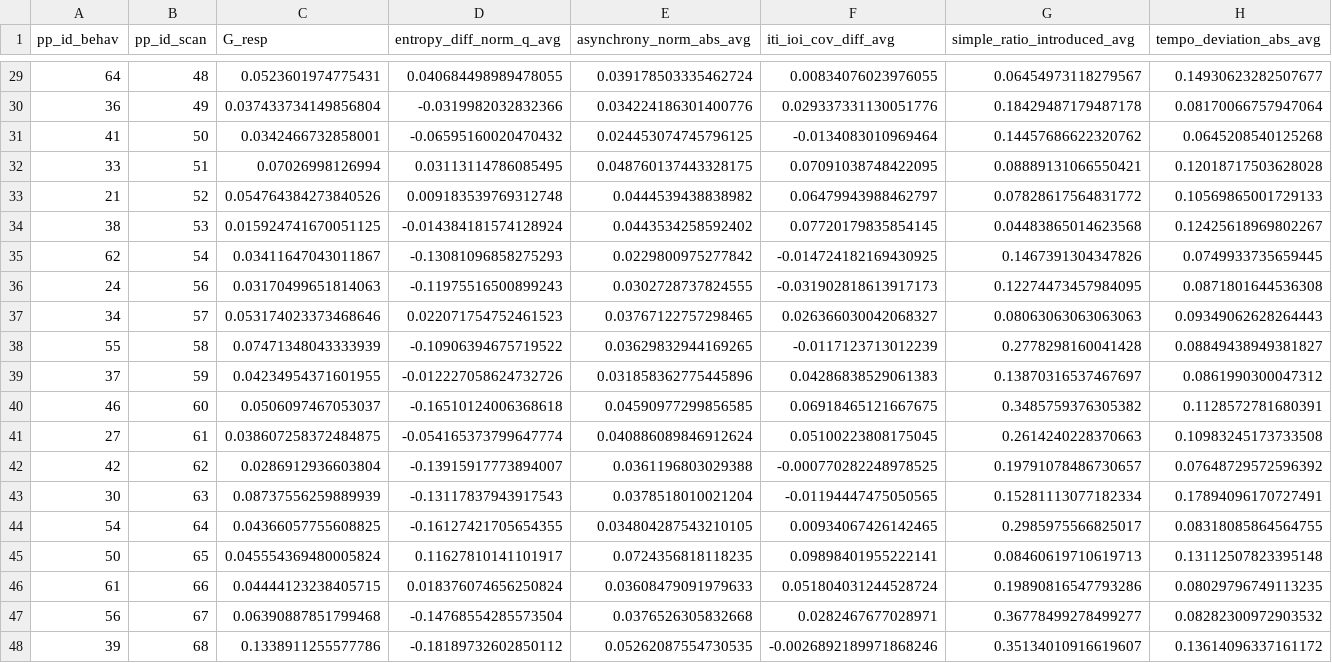
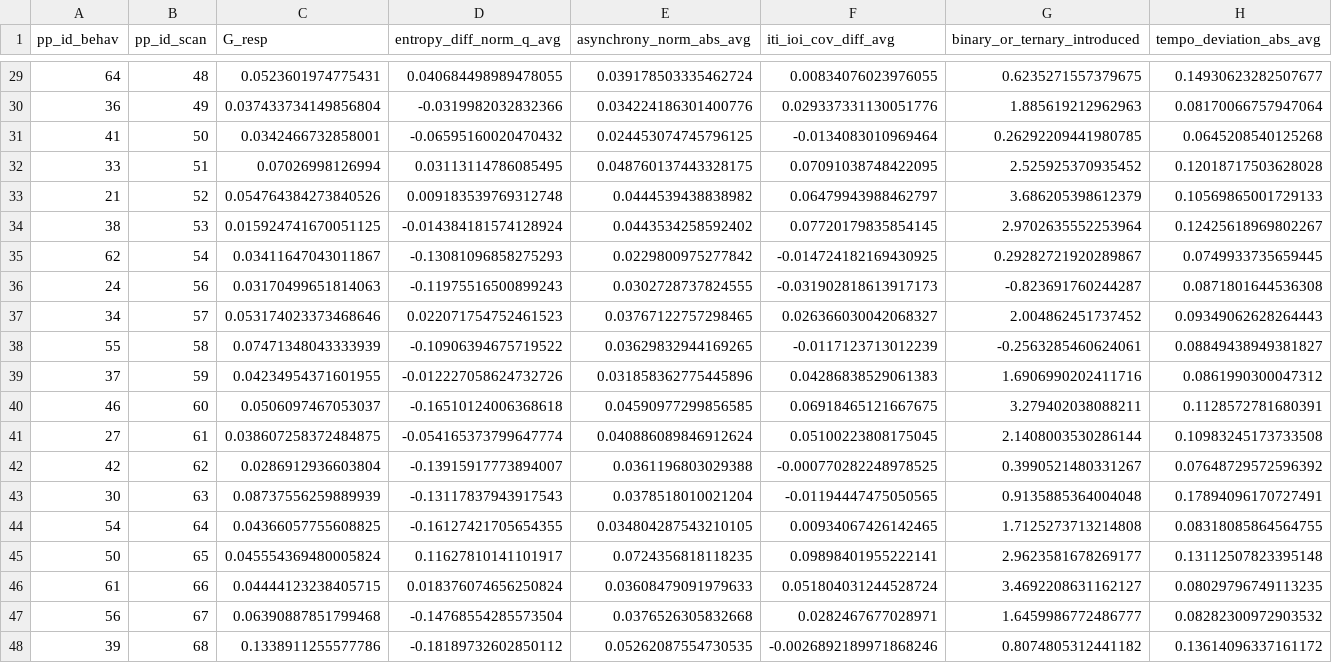
Before and after one commit to Jellevanderwerff/rhythmic_universals_in_brain_network_organization, a CSV file: data/experiment/processed/pp_measures_collapsed.csv, drawn as a sheet; only a part is shown, gaps mark what is left out; the diff covers the shown part only.

```diff
--- a/data/experiment/processed/pp_measures_collapsed.csv
+++ b/data/experiment/processed/pp_measures_collapsed.csv
@@ -1 +1 @@
-pp_id_behav,pp_id_scan,G_resp,entropy_diff_norm_q_avg,asynchrony_norm_abs_avg,iti_ioi_cov_diff_avg,simple_ratio_introduced_avg,tempo_deviation_abs_avg
+pp_id_behav,pp_id_scan,G_resp,entropy_diff_norm_q_avg,asynchrony_norm_abs_avg,iti_ioi_cov_diff_avg,binary_or_ternary_introduced,tempo_deviation_abs_avg
@@ -29,20 +29,20 @@ pp_id_behav,pp_id_scan,G_resp,entropy_diff_norm_q_avg,asynchrony_norm_abs_avg,it
-64,48,0.0523601974775431,0.040684498989478055,0.039178503335462724,0.00834076023976055,0.06454973118279567,0.14930623282507677
-36,49,0.037433734149856804,-0.0319982032832366,0.034224186301400776,0.029337331130051776,0.18429487179487178,0.08170066757947064
-41,50,0.0342466732858001,-0.06595160020470432,0.024453074745796125,-0.0134083010969464,0.14457686622320762,0.0645208540125268
-33,51,0.07026998126994,0.03113114786085495,0.048760137443328175,0.07091038748422095,0.08889131066550421,0.12018717503628028
-21,52,0.054764384273840526,0.009183539769312748,0.0444539438838982,0.06479943988462797,0.07828617564831772,0.10569865001729133
-38,53,0.015924741670051125,-0.014384181574128924,0.0443534258592402,0.07720179835854145,0.04483865014623568,0.12425618969802267
-62,54,0.03411647043011867,-0.13081096858275293,0.0229800975277842,-0.014724182169430925,0.1467391304347826,0.0749933735659445
-24,56,0.03170499651814063,-0.11975516500899243,0.0302728737824555,-0.031902818613917173,0.12274473457984095,0.0871801644536308
-34,57,0.053174023373468646,0.022071754752461523,0.03767122757298465,0.026366030042068327,0.08063063063063063,0.09349062628264443
-55,58,0.07471348043333939,-0.10906394675719522,0.03629832944169265,-0.0117123713012239,0.2778298160041428,0.08849438949381827
-37,59,0.04234954371601955,-0.012227058624732726,0.031858362775445896,0.04286838529061383,0.13870316537467697,0.0861990300047312
-46,60,0.0506097467053037,-0.16510124006368618,0.04590977299856585,0.06918465121667675,0.3485759376305382,0.1128572781680391
-27,61,0.038607258372484875,-0.054165373799647774,0.040886089846912624,0.05100223808175045,0.2614240228370663,0.10983245173733508
-42,62,0.0286912936603804,-0.13915917773894007,0.0361196803029388,-0.000770282248978525,0.19791078486730657,0.07648729572596392
-30,63,0.08737556259889939,-0.13117837943917543,0.0378518010021204,-0.01194447475050565,0.15281113077182334,0.17894096170727491
-54,64,0.04366057755608825,-0.16127421705654355,0.034804287543210105,0.00934067426142465,0.2985975566825017,0.08318085864564755
-50,65,0.045554369480005824,0.11627810141101917,0.0724356818118235,0.09898401955222141,0.08460619710619713,0.13112507823395148
-61,66,0.04444123238405715,0.018376074656250824,0.03608479091979633,0.051804031244528724,0.19890816547793286,0.08029796749113235
-56,67,0.06390887851799468,-0.14768554285573504,0.0376526305832668,0.0282467677028971,0.36778499278499277,0.08282300972903532
-39,68,0.1338911255577786,-0.18189732602850112,0.05262087554730535,-0.0026892189971868246,0.35134010916619607,0.13614096337161172
+64,48,0.0523601974775431,0.040684498989478055,0.039178503335462724,0.00834076023976055,0.6235271557379675,0.14930623282507677
+36,49,0.037433734149856804,-0.0319982032832366,0.034224186301400776,0.029337331130051776,1.885619212962963,0.08170066757947064
+41,50,0.0342466732858001,-0.06595160020470432,0.024453074745796125,-0.0134083010969464,0.26292209441980785,0.0645208540125268
+33,51,0.07026998126994,0.03113114786085495,0.048760137443328175,0.07091038748422095,2.525925370935452,0.12018717503628028
+21,52,0.054764384273840526,0.009183539769312748,0.0444539438838982,0.06479943988462797,3.686205398612379,0.10569865001729133
+38,53,0.015924741670051125,-0.014384181574128924,0.0443534258592402,0.07720179835854145,2.9702635552253964,0.12425618969802267
+62,54,0.03411647043011867,-0.13081096858275293,0.0229800975277842,-0.014724182169430925,0.29282721920289867,0.0749933735659445
+24,56,0.03170499651814063,-0.11975516500899243,0.0302728737824555,-0.031902818613917173,-0.823691760244287,0.0871801644536308
+34,57,0.053174023373468646,0.022071754752461523,0.03767122757298465,0.026366030042068327,2.004862451737452,0.09349062628264443
+55,58,0.07471348043333939,-0.10906394675719522,0.03629832944169265,-0.0117123713012239,-0.2563285460624061,0.08849438949381827
+37,59,0.04234954371601955,-0.012227058624732726,0.031858362775445896,0.04286838529061383,1.6906990202411716,0.0861990300047312
+46,60,0.0506097467053037,-0.16510124006368618,0.04590977299856585,0.06918465121667675,3.279402038088211,0.1128572781680391
+27,61,0.038607258372484875,-0.054165373799647774,0.040886089846912624,0.05100223808175045,2.1408003530286144,0.10983245173733508
+42,62,0.0286912936603804,-0.13915917773894007,0.0361196803029388,-0.000770282248978525,0.3990521480331267,0.07648729572596392
+30,63,0.08737556259889939,-0.13117837943917543,0.0378518010021204,-0.01194447475050565,0.9135885364004048,0.17894096170727491
+54,64,0.04366057755608825,-0.16127421705654355,0.034804287543210105,0.00934067426142465,1.7125273713214808,0.08318085864564755
+50,65,0.045554369480005824,0.11627810141101917,0.0724356818118235,0.09898401955222141,2.9623581678269177,0.13112507823395148
+61,66,0.04444123238405715,0.018376074656250824,0.03608479091979633,0.051804031244528724,3.4692208631162127,0.08029796749113235
+56,67,0.06390887851799468,-0.14768554285573504,0.0376526305832668,0.0282467677028971,1.6459986772486777,0.08282300972903532
+39,68,0.1338911255577786,-0.18189732602850112,0.05262087554730535,-0.0026892189971868246,0.8074805312441182,0.13614096337161172
```
Also changed, not shown: 27 edited cells elsewhere in this file.
